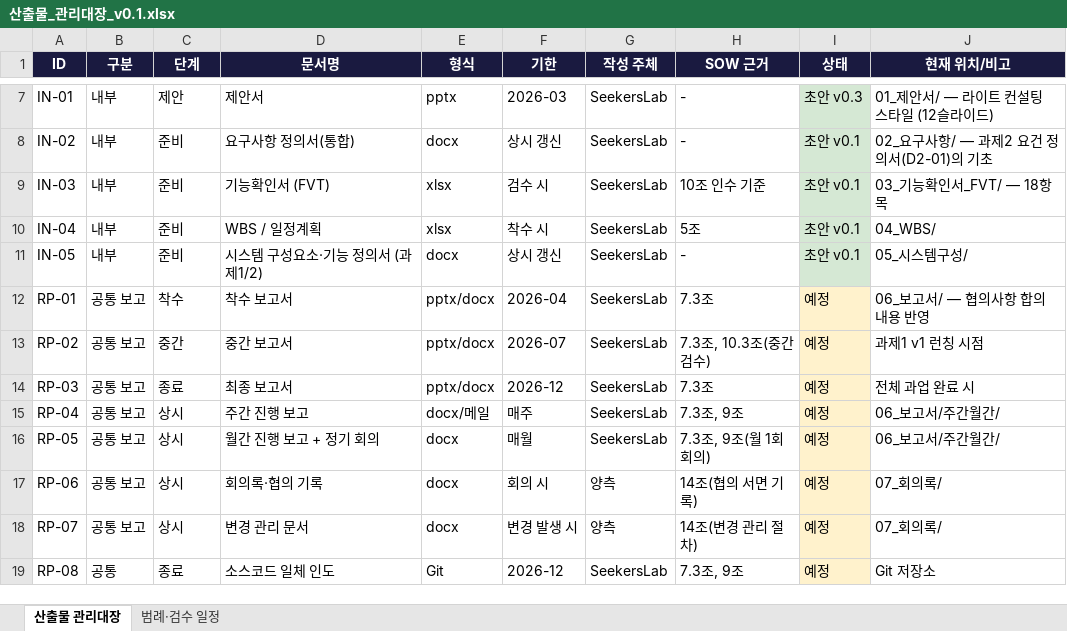
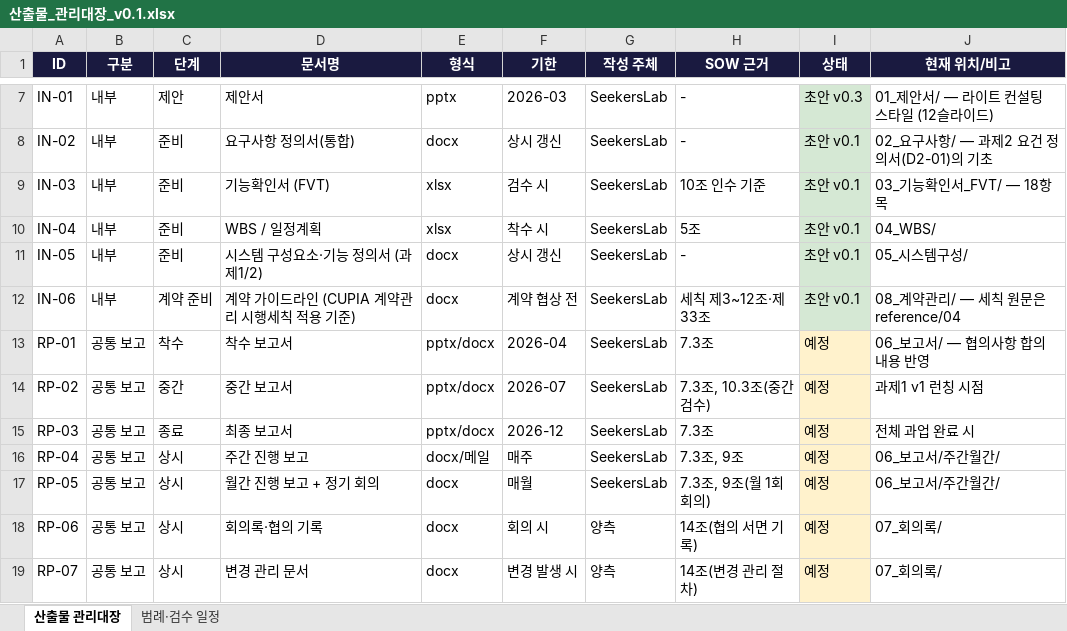
Before and after one commit to fankh/external-projects, an Excel workbook: cupia-ai-research/docs/00_산출물관리/산출물_관리대장_v0.1.xlsx, sheet 산출물 관리대장, drawn as a sheet; only a part is shown, gaps mark what is left out; the shorter side is filled out with more unchanged rows; values as stored, in another font and other column widths than the file's, no borders; the diff names each change by its address in the sheet, - before the commit and + after, or states it on an @@ line.

Commit message:
v13.64: docs(cupia): 계약 가이드라인 v0.1 — 재단 계약관리 시행세칙 기반 (계약 방식 검토·수의계약 제33조1항1호 경로, 제4조 필수 기재사항 점검, 보증금·하자담보·지체상금·검수/지급 절차, 세칙↔SOW 매핑표, 준비 서류 체크리스트, 착수 협의 확인 7건) + 세칙 원문 reference 등재 + 관리대장 IN-06 추가

```diff
--- a/cupia-ai-research/docs/00_산출물관리/산출물_관리대장_v0.1.xlsx (sheet 산출물 관리대장)
+++ b/cupia-ai-research/docs/00_산출물관리/산출물_관리대장_v0.1.xlsx (sheet 산출물 관리대장)
+row 12: IN-06 | 내부 | 계약 준비 | 계약 가이드라인 (CUPIA 계약관리 시행세칙 적용 기준) | docx | 계약 협상 전 | SeekersLab | 세칙 제3~12조·제33조 | 초안 v0.1 | 08_계약관리/ — 세칙 원문은 reference/04
```
Also changed, not shown: 3 other files.
